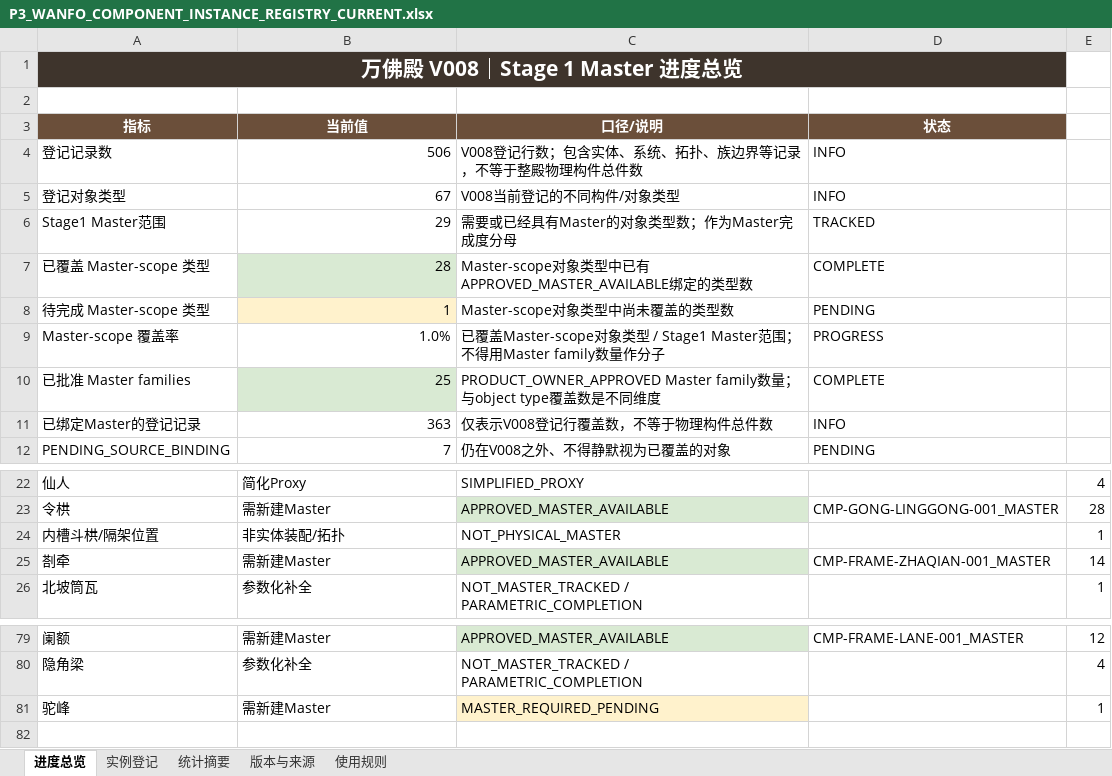
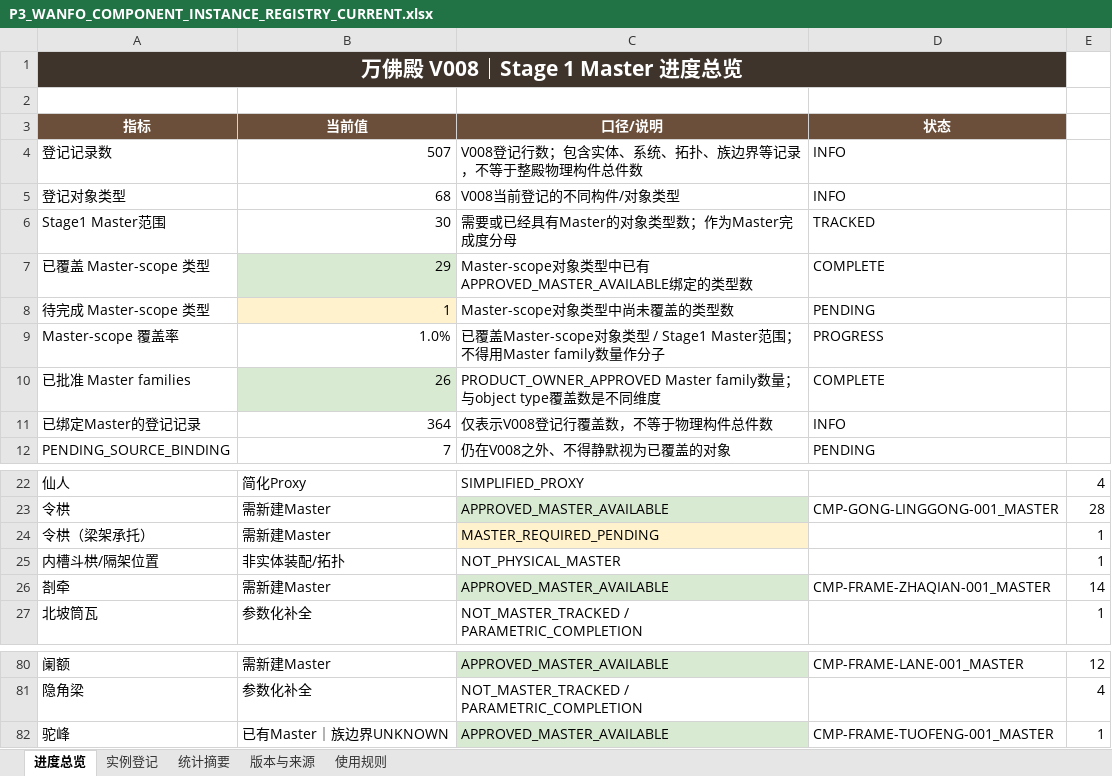
Before and after one commit to wp5rrp7b2v-droid/arch3d-reconstruction, an Excel workbook: docs/evidence/zhenguo_wanfo/derived/P3_WANFO_COMPONENT_INSTANCE_REGISTRY_CURRENT.xlsx, sheet 进度总览, drawn as a sheet; only a part is shown, gaps mark what is left out; values as stored, in another font and other column widths than the file's, no borders; addresses are those after the commit; the diff names each change by its address in the sheet, - before the commit and + after, or states it on an @@ line.

```diff
--- a/docs/evidence/zhenguo_wanfo/derived/P3_WANFO_COMPONENT_INSTANCE_REGISTRY_CURRENT.xlsx (sheet 进度总览)
+++ b/docs/evidence/zhenguo_wanfo/derived/P3_WANFO_COMPONENT_INSTANCE_REGISTRY_CURRENT.xlsx (sheet 进度总览)
-B4 (当前值): 506
+B4 (当前值): 507
-B5 (当前值): 67
+B5 (当前值): 68
-B6 (当前值): 29
+B6 (当前值): 30
-B7 (当前值): 28
+B7 (当前值): 29
-B10 (当前值): 25
+B10 (当前值): 26
-B11 (当前值): 363
+B11 (当前值): 364
+row 24: 令栱（梁架承托） | 需新建Master | MASTER_REQUIRED_PENDING |  | 1
-B82 (当前值): 需新建Master
+B82 (当前值): 已有Master｜族边界UNKNOWN
-C82 (口径/说明): MASTER_REQUIRED_PENDING
+C82 (口径/说明): APPROVED_MASTER_AVAILABLE
-C82 fill: #FFF2CC
+C82 fill: #D9EAD3
-D82 (状态): (empty)
+D82 (状态): CMP-FRAME-TUOFENG-001_MASTER
```
Also changed, not shown: sheet 实例登记, sheet 版本与来源, sheet 统计摘要, docs/evidence/zhenguo_wanfo/derived/P3_WANFO_COMPONENT_INSTANCE_REGISTRY_V008.xlsx, 1 other file.
